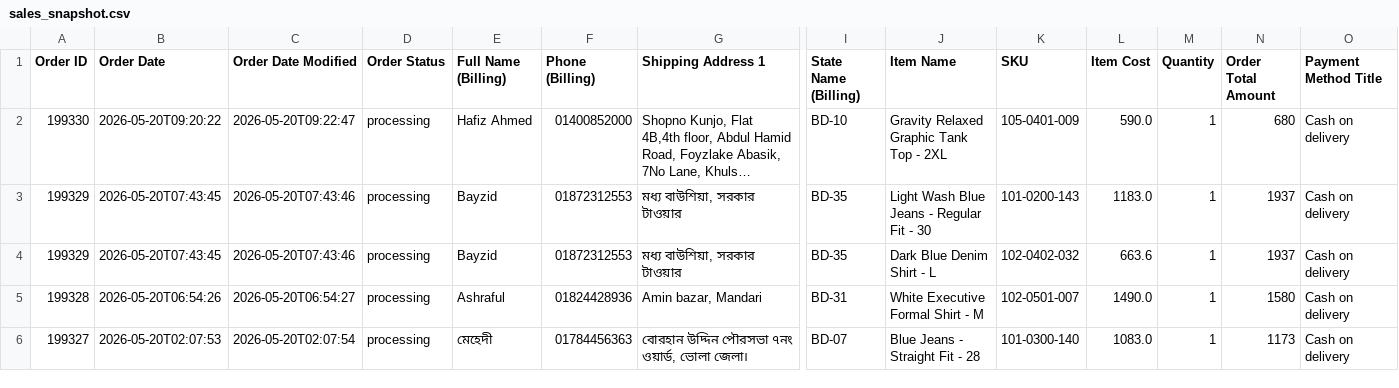
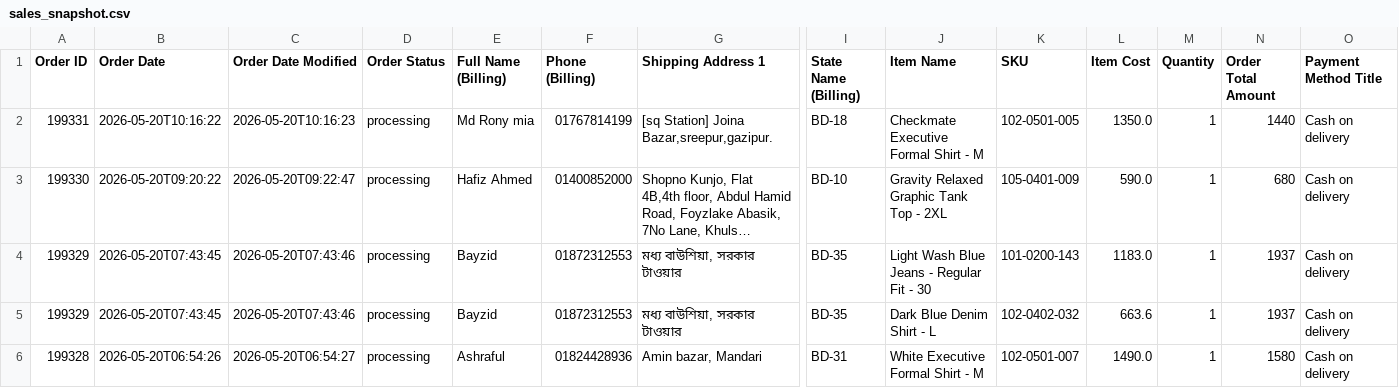
Before and after one commit to Sajid-ul-Islam/DEEN-OPS, a CSV file: resources/sales_snapshot.csv, drawn as a sheet; only a part is shown, gaps mark what is left out; the shorter side is filled out with more unchanged rows; long unchanged cells end in …; rows hold the shown columns only; the diff names each change by its address in the sheet, - before the commit and + after, or states it on an @@ line.

```diff
--- a/resources/sales_snapshot.csv
+++ b/resources/sales_snapshot.csv
+row 2: 199331 | 2026-05-20T10:16:22 | 2026-05-20T10:16:23 | processing | Md Rony mia | 01767814199 | [sq Station] Joina Bazar,sreepur,gazipur. | BD-18 | Checkmate Executive Formal Shirt - M | 102-0501-005 | 1350.0 | 1 | 1440 | Cash on delivery
```
